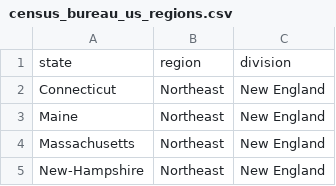
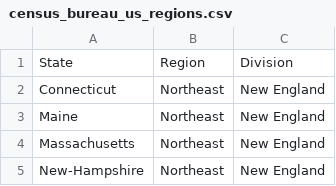
Before and after one commit to razon7/Group-Project, a CSV file: Resources/census_bureau_us_regions.csv, drawn as a sheet; only a part is shown; removed rows and columns are numbered as before the commit, all else as after; the diff names each change by its address in the sheet, - before the commit and + after, or states it on an @@ line.

```diff
--- a/Resources/census_bureau_us_regions.csv
+++ b/Resources/census_bureau_us_regions.csv
-row 1: state | region | division
+row 1: State | Region | Division
```
Also changed, not shown: Resources/salary_potential.csv, Resources/tuition_cost.csv, 2 other files.
